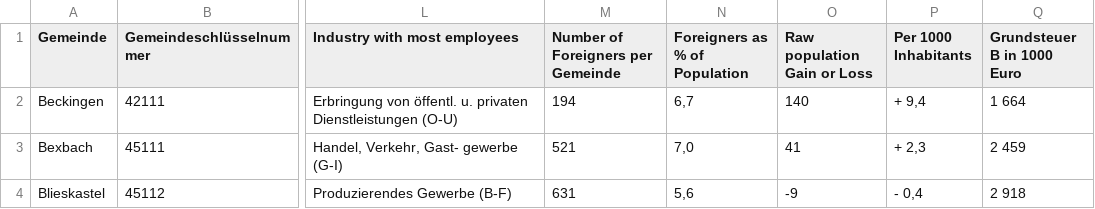
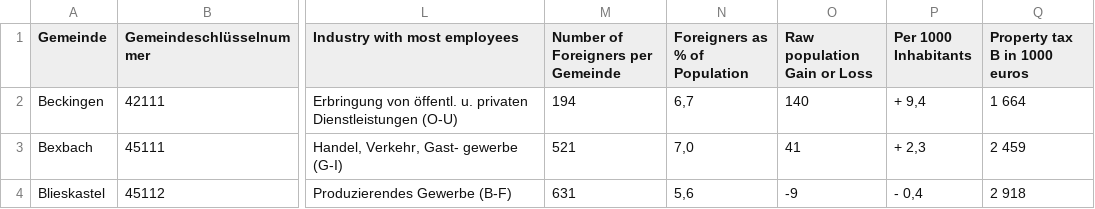
Before and after one commit to itsLuisa/data-science-company-clustering, a CSV file: master_df(new feature and property tax).csv, drawn as a sheet; only a part is shown, gaps mark what is left out; the diff names each change by its address in the sheet, - before the commit and + after, or states it on an @@ line.

Commit message:
Add files via upload

```diff
--- a/master_df(new feature and property tax).csv
+++ b/master_df(new feature and property tax).csv
-Q1: Grundsteuer B in 1000 Euro
+Q1: Property tax B in 1000 euros
```
